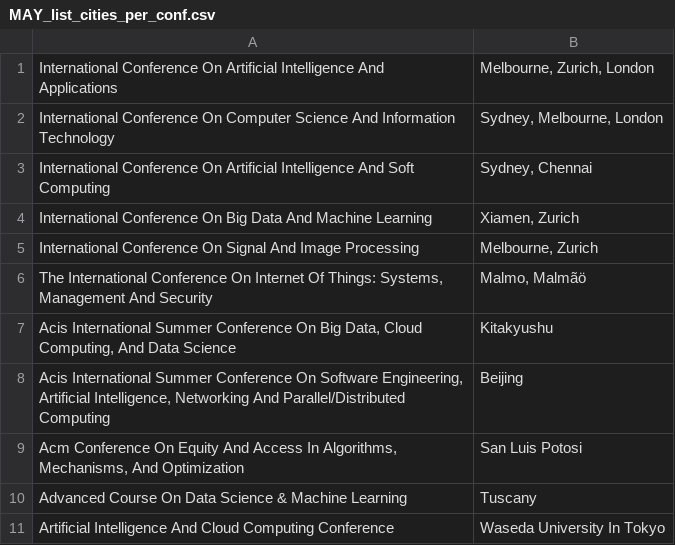
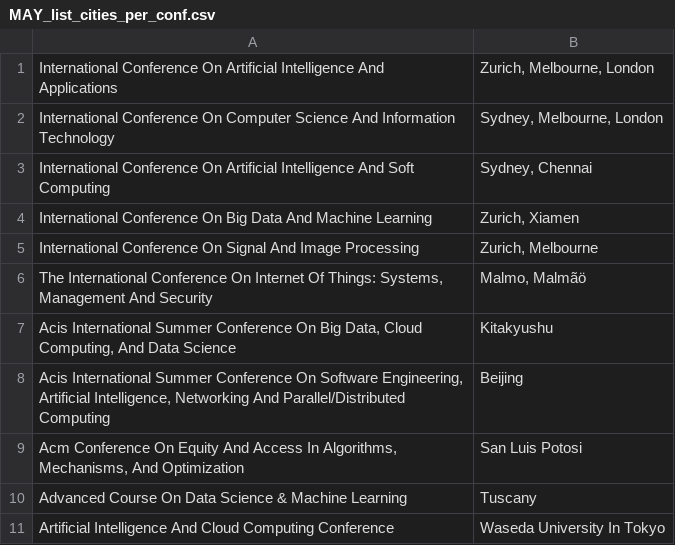
Before and after one commit to shanemarvinmay/DB_HW_2, a CSV file: MAY_list_cities_per_conf.csv, drawn as a sheet; only a part is shown.

Commit message:
Redo conf and city lists with new cleaner data.

```diff
--- a/MAY_list_cities_per_conf.csv
+++ b/MAY_list_cities_per_conf.csv
@@ -1,6 +1,6 @@
-International Conference On Artificial Intelligence And Applications	Melbourne, Zurich, London
+International Conference On Artificial Intelligence And Applications	Zurich, Melbourne, London
 International Conference On Computer Science And Information Technology	Sydney, Melbourne, London
 International Conference On Artificial Intelligence And Soft Computing	Sydney, Chennai
-International Conference On Big Data And Machine Learning	Xiamen, Zurich
-International Conference On Signal And Image Processing	Melbourne, Zurich
+International Conference On Big Data And Machine Learning	Zurich, Xiamen
+International Conference On Signal And Image Processing	Zurich, Melbourne
 The International Conference On Internet Of Things: Systems, Management And Security	Malmo, Malmãö
```
Also changed, not shown: 19 other files.
